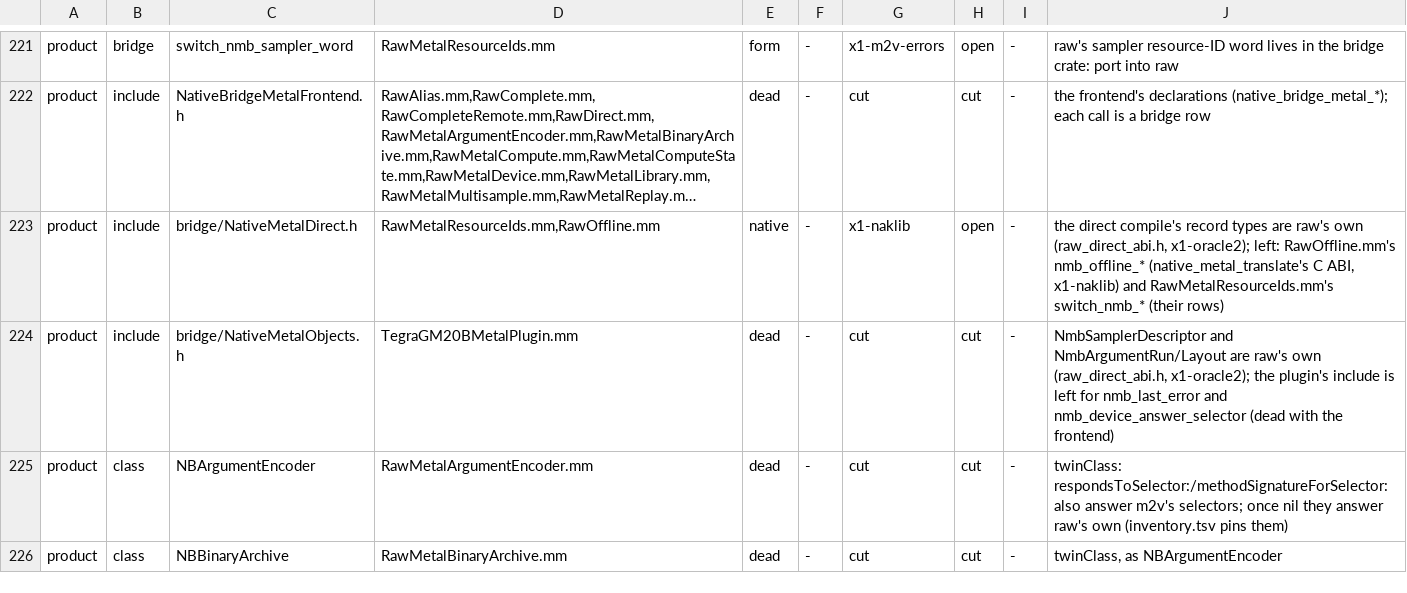
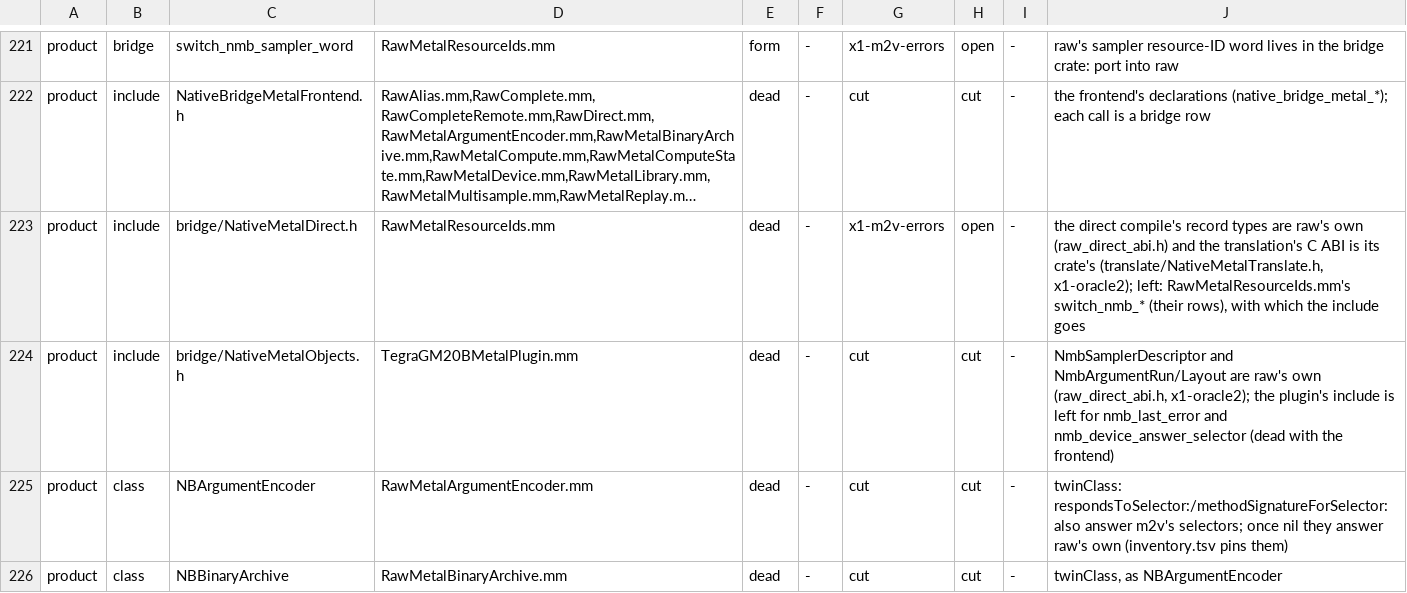
Before and after one commit to D-Radish76/ios-on-switch-lmao, a TSV file: drivers/TegraGM20BMetal/raw/plan/m2v_routes.tsv, drawn as a sheet; only a part is shown, gaps mark what is left out; long unchanged cells end in …; the diff names each change by its address in the sheet, - before the commit and + after, or states it on an @@ line.

Commit message:
The translation crate leaves the bridge's directory: native_metal_translate's Rust and compile profiles are drivers/TegraGM20BMetal/translate's, and its C ABI (nmb_last_error, the pipeline descriptors' fields, NmbConstant and the nmb_offline_* calls) is translate/NativeMetalTranslate.h, which NativeMetalObjects.h and NativeMetalDirect.h include and RawOffline.mm takes in their place
Key-moving, no record change: //gpu:translate builds the same files from their new paths, the stack key hashes them as
:translate_rust beside :bridge_rust, and raw_direct_sources gains the header. The m2v_link deps pins of the plugin, the
bundle and the pack tools drop the translation's ten files; what is left of bridge/ in them is the bridge itself. Census:
NativeMetalDirect.h is left in RawMetalResourceIds.mm only (the switch_nmb_* rows). Unbuilt: clang -fsyntax-only of the
three headers together and of raw_direct.cpp, raw_direct_compute.cpp and RawDirect.mm; buildifier.

```diff
--- a/drivers/TegraGM20BMetal/raw/plan/m2v_routes.tsv
+++ b/drivers/TegraGM20BMetal/raw/plan/m2v_routes.tsv
-D223: RawMetalResourceIds.mm,RawOffline.mm
+D223: RawMetalResourceIds.mm
-E223: native
+E223: dead
-G223: x1-naklib
+G223: x1-m2v-errors
-J223: …raw's own (raw_direct_abi.h, x1-oracle2); left: RawOffline.mm's nmb_offline_* (native_metal_translate's C ABI, x1-naklib) and RawMetalResourceIds.mm's switch_nmb_* (their rows)
+J223: …raw's own (raw_direct_abi.h) and the translation's C ABI is its crate's (translate/NativeMetalTranslate.h, x1-oracle2); left: RawMetalResourceIds.mm's switch_nmb_* (their rows), with which the include goes
```
Also changed, not shown: 29 other files.
